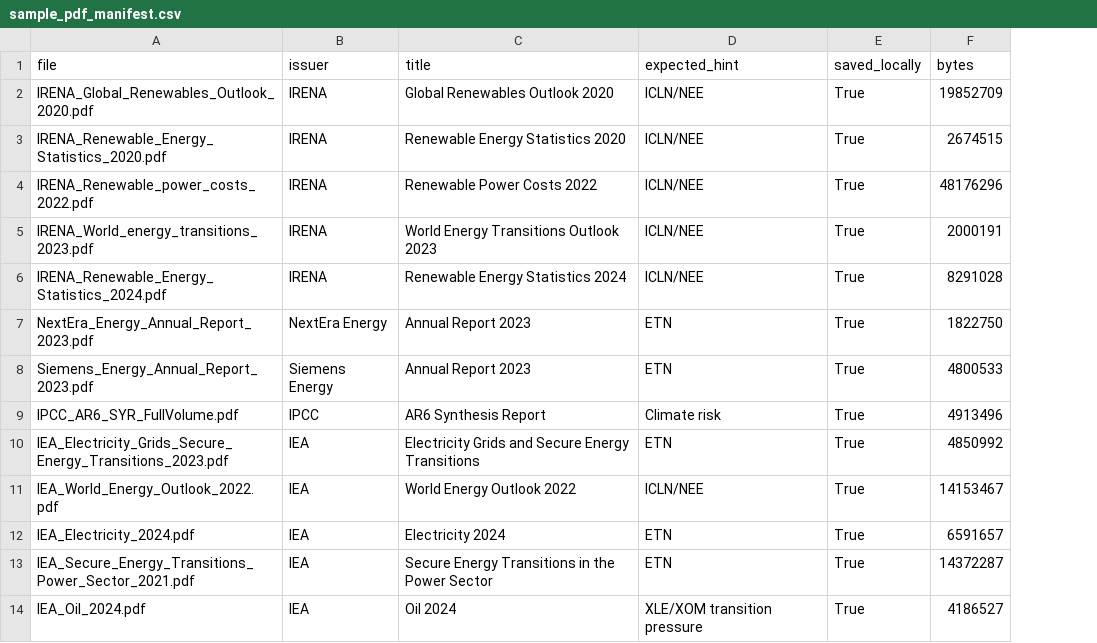
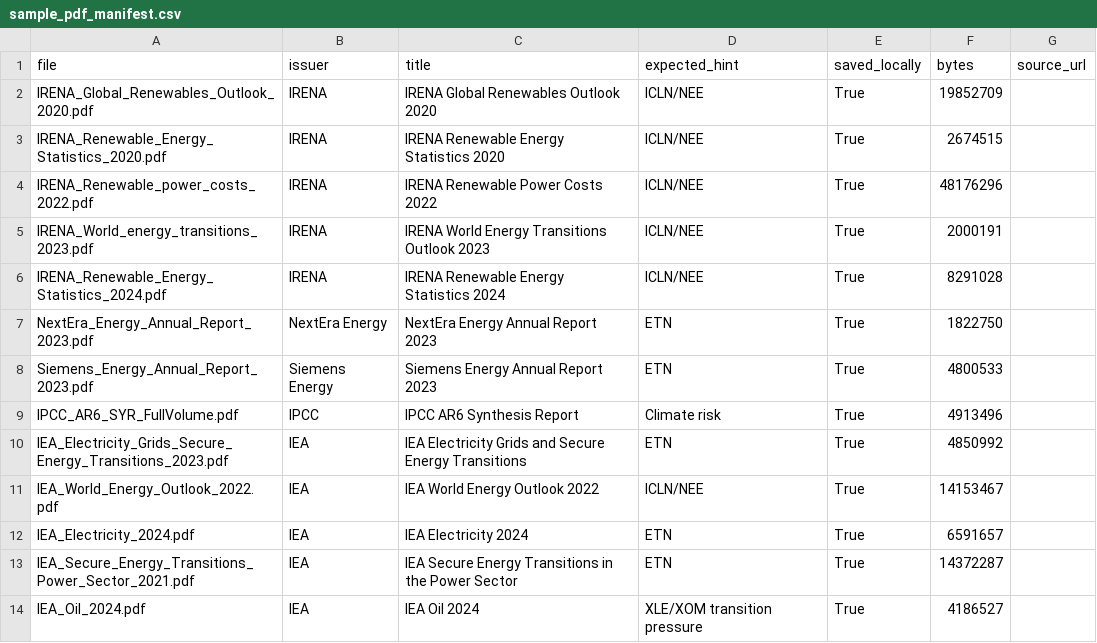
Before and after one commit to leejuns-2/DL_project, a CSV file: data/processed/reports/sample_pdf_manifest.csv, drawn as a sheet; only a part is shown; the diff covers the shown part only; the diff names each change by its address in the sheet, - before the commit and + after, or states it on an @@ line.

```diff
--- a/data/processed/reports/sample_pdf_manifest.csv
+++ b/data/processed/reports/sample_pdf_manifest.csv
+column G (source_url), empty
-C2 (title): Global Renewables Outlook 2020
+C2 (title): IRENA Global Renewables Outlook 2020
-C3 (title): Renewable Energy Statistics 2020
+C3 (title): IRENA Renewable Energy Statistics 2020
-C4 (title): Renewable Power Costs 2022
+C4 (title): IRENA Renewable Power Costs 2022
-C5 (title): World Energy Transitions Outlook 2023
+C5 (title): IRENA World Energy Transitions Outlook 2023
-C6 (title): Renewable Energy Statistics 2024
+C6 (title): IRENA Renewable Energy Statistics 2024
-C7 (title): Annual Report 2023
+C7 (title): NextEra Energy Annual Report 2023
-C8 (title): Annual Report 2023
+C8 (title): Siemens Energy Annual Report 2023
-C9 (title): AR6 Synthesis Report
+C9 (title): IPCC AR6 Synthesis Report
-C10 (title): Electricity Grids…
+C10 (title): IEA Electricity Grids…
-C11 (title): World Energy Outlook 2022
+C11 (title): IEA World Energy Outlook 2022
-C12 (title): Electricity 2024
+C12 (title): IEA Electricity 2024
-C13 (title): Secure Energy…
+C13 (title): IEA Secure Energy…
-C14 (title): Oil 2024
+C14 (title): IEA Oil 2024
```
Also changed, not shown: 10 added rows and 2 edited cells elsewhere in this file, data/processed/reports/expanded_pdf_validation.csv, data/processed/reports/pdf_validation_failure_analysis.csv, 11 other files.
